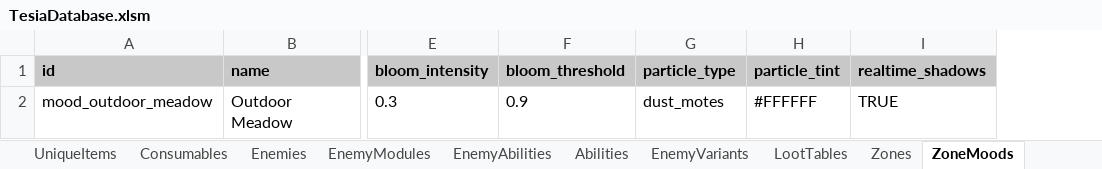
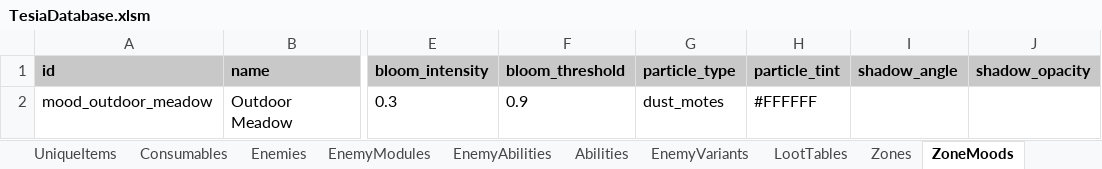
Before and after one commit to MatousHruska/MobileTestia, an Excel workbook: databases/TesiaDatabase.xlsm, sheet ZoneMoods, drawn as a sheet; only a part is shown, gaps mark what is left out; values as stored, in another font and other column widths than the file's, no borders; removed rows and columns are numbered as before the commit, all else as after; the diff names each change by its address in the sheet, - before the commit and + after, or states it on an @@ line.

```diff
--- a/databases/TesiaDatabase.xlsm (sheet ZoneMoods)
+++ b/databases/TesiaDatabase.xlsm (sheet ZoneMoods)
-column I (realtime_shadows), row 2: TRUE
+column I (shadow_angle), empty
+column J (shadow_opacity), empty
```
Also changed, not shown: 14 other files.
